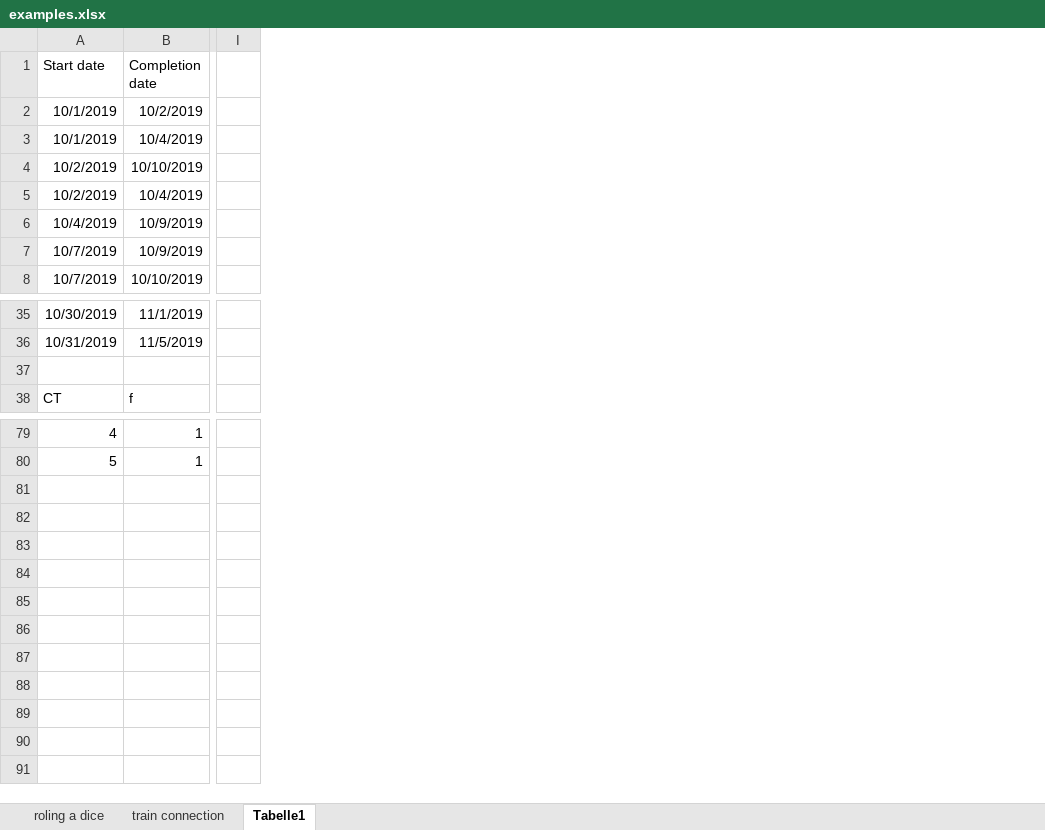
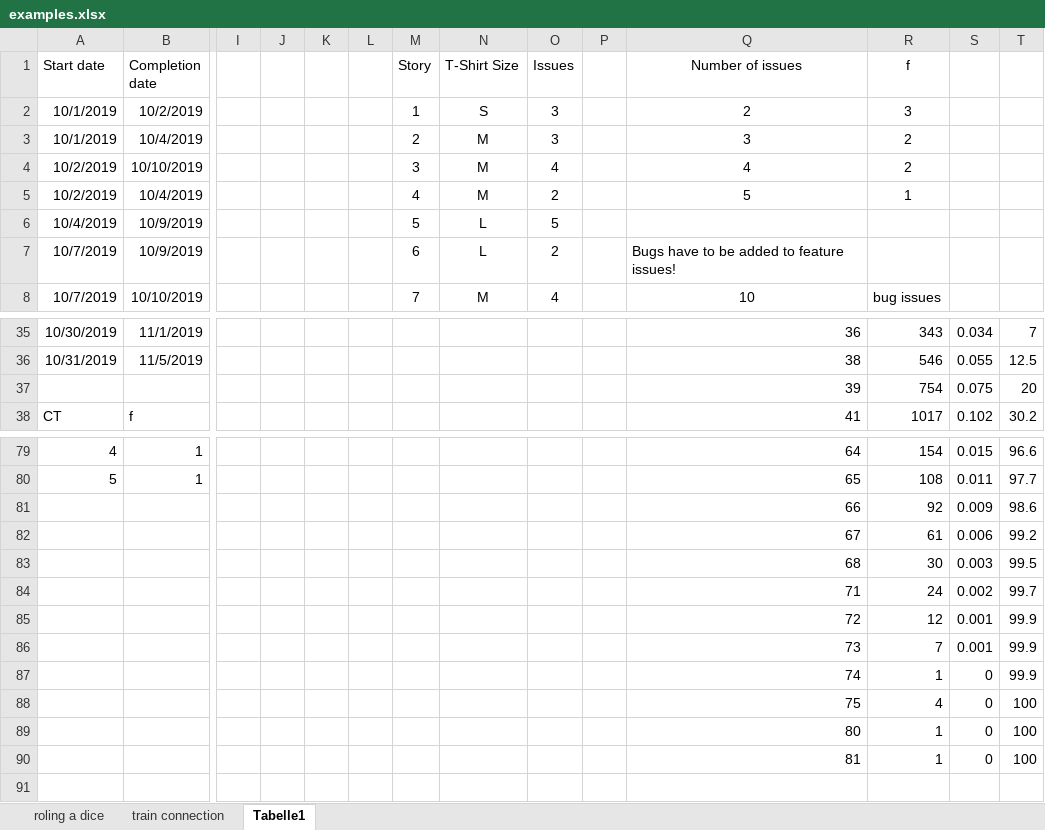
Before and after one commit to ralfw/NMCForecasting, an Excel workbook: doc/examples.xlsx, sheet Tabelle1, drawn as a sheet; only a part is shown, gaps mark what is left out; values as stored, in another font and other column widths than the file's, no borders; charts and pictures not drawn; rows hold the shown columns only; the diff covers the shown part only; the diff names each change by its address in the sheet, - before the commit and + after, or states it on an @@ line.

```diff
--- a/doc/examples.xlsx (sheet Tabelle1)
+++ b/doc/examples.xlsx (sheet Tabelle1)
+column J, empty
+column K, empty
+column L, empty
+column M (Story), rows 2-8: 1 | 2 | 3 | 4 | 5 | 6 | 7
+column N (T-Shirt Size), rows 2-8: S | M | M | M | L | L | M
+column O (Issues), rows 2-8: 3 | 3 | 4 | 2 | 5 | 2 | 4
+column P, empty
+column Q (Number of issues), rows 2-8: 2 | 3 | 4 | 5 |  | Bugs have to be added to feature issues! | 10; rows 35-38: 36 | 38 | 39 | 41; rows 79-90: 64 | 65 | 66 | 67 | 68 | 71 | 72 | 73 | 74 | 75 | 80 | 81
+column R (f), rows 2-8: 3 | 2 | 2 | 1 |  |  | bug issues; rows 35-38: 343 | 546 | 754 | 1017; rows 79-90: 154 | 108 | 92 | 61 | 30 | 24 | 12 | 7 | 1 | 4 | 1 | 1
+column S, rows 35-38: 0.034 | 0.055 | 0.075 | 0.102; rows 79-90: 0.015 | 0.011 | 0.009 | 0.006 | 0.003 | 0.002 | 0.001 | 0.001 | 0 | 0 | 0 | 0
+column T, rows 35-38: 7 | 12.5 | 20 | 30.2; rows 79-90: 96.6 | 97.7 | 98.6 | 99.2 | 99.5 | 99.7 | 99.9 | 99.9 | 99.9 | 100 | 100 | 100
-row 37: (empty)
+row 37:  |  |  |  |  |  |  |  |  |  | 39 | 754 | 0.075 | 20
-row 81: (empty)
+row 81:  |  |  |  |  |  |  |  |  |  | 66 | 92 | 0.009 | 98.6
-row 82: (empty)
+row 82:  |  |  |  |  |  |  |  |  |  | 67 | 61 | 0.006 | 99.2
-row 83: (empty)
+row 83:  |  |  |  |  |  |  |  |  |  | 68 | 30 | 0.003 | 99.5
-row 84: (empty)
+row 84:  |  |  |  |  |  |  |  |  |  | 71 | 24 | 0.002 | 99.7
-row 85: (empty)
+row 85:  |  |  |  |  |  |  |  |  |  | 72 | 12 | 0.001 | 99.9
-row 86: (empty)
+row 86:  |  |  |  |  |  |  |  |  |  | 73 | 7 | 0.001 | 99.9
-row 87: (empty)
+row 87:  |  |  |  |  |  |  |  |  |  | 74 | 1 | 0 | 99.9
-row 88: (empty)
+row 88:  |  |  |  |  |  |  |  |  |  | 75 | 4 | 0 | 100
-row 89: (empty)
+row 89:  |  |  |  |  |  |  |  |  |  | 80 | 1 | 0 | 100
-row 90: (empty)
+row 90:  |  |  |  |  |  |  |  |  |  | 81 | 1 | 0 | 100
```
Also changed, not shown: 80 edited cells elsewhere in this sheet, charts or pictures.
